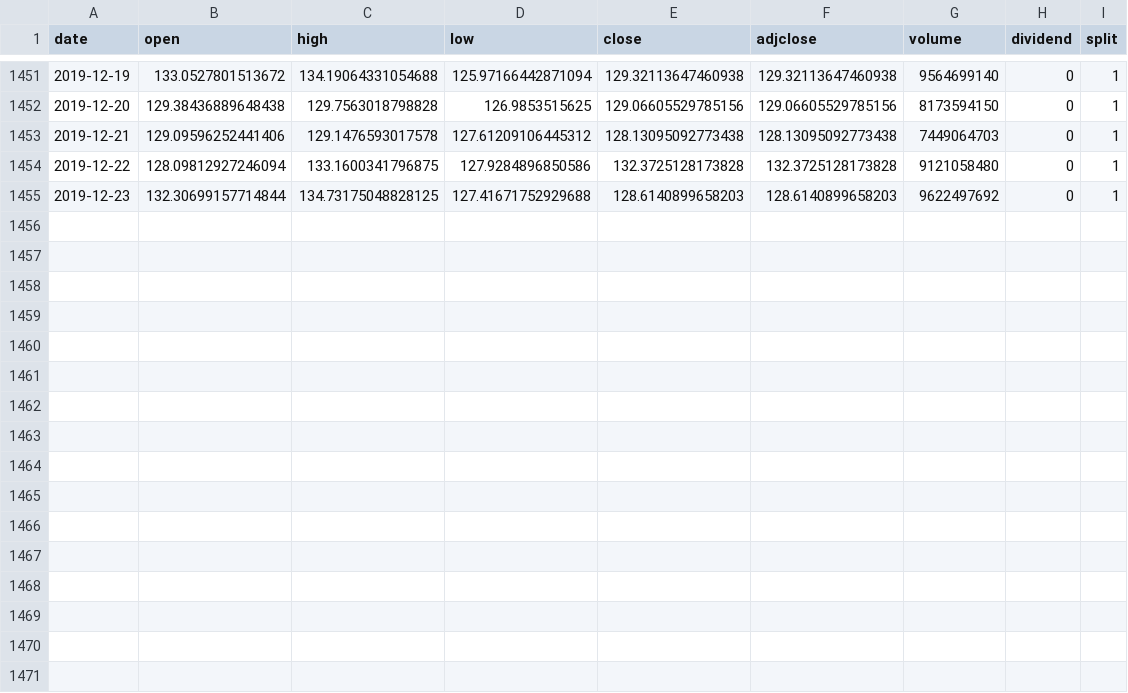
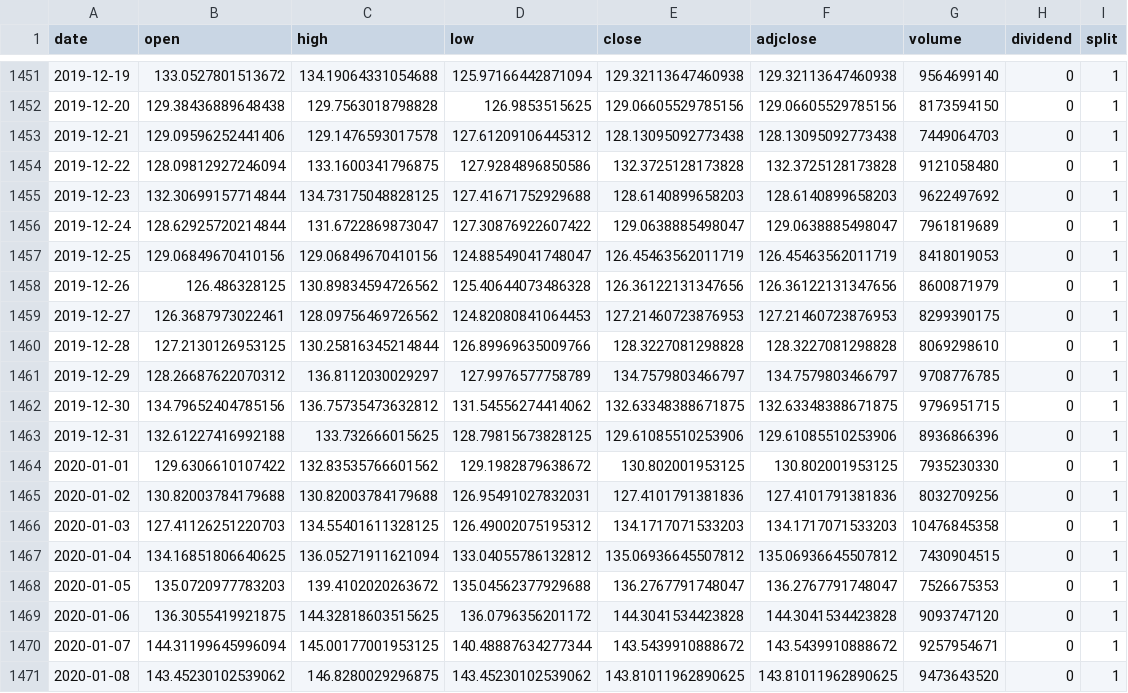
Before and after one commit to phyztech/Paradigm, a CSV file: Portfolio/Zipline/Efficient Frontier/Rebalance version/BTC_ETH_LTC_Cash1-29_40%delta_rebalace/data/ETH.csv, drawn as a sheet; only a part is shown, gaps mark what is left out; the diff names each change by its address in the sheet, - before the commit and + after, or states it on an @@ line.

```diff
--- a/Portfolio/Zipline/Efficient Frontier/Rebalance version/BTC_ETH_LTC_Cash1-29_40%delta_rebalace/data/ETH.csv
+++ b/Portfolio/Zipline/Efficient Frontier/Rebalance version/BTC_ETH_LTC_Cash1-29_40%delta_rebalace/data/ETH.csv
+row 1456: 2019-12-24 | 128.62925720214844 | 131.6722869873047 | 127.30876922607422 | 129.0638885498047 | 129.0638885498047 | 7961819689 | 0 | 1
+row 1457: 2019-12-25 | 129.06849670410156 | 129.06849670410156 | 124.88549041748047 | 126.45463562011719 | 126.45463562011719 | 8418019053 | 0 | 1
+row 1458: 2019-12-26 | 126.486328125 | 130.89834594726562 | 125.40644073486328 | 126.36122131347656 | 126.36122131347656 | 8600871979 | 0 | 1
+row 1459: 2019-12-27 | 126.3687973022461 | 128.09756469726562 | 124.82080841064453 | 127.21460723876953 | 127.21460723876953 | 8299390175 | 0 | 1
+row 1460: 2019-12-28 | 127.2130126953125 | 130.25816345214844 | 126.89969635009766 | 128.3227081298828 | 128.3227081298828 | 8069298610 | 0 | 1
+row 1461: 2019-12-29 | 128.26687622070312 | 136.8112030029297 | 127.9976577758789 | 134.7579803466797 | 134.7579803466797 | 9708776785 | 0 | 1
+row 1462: 2019-12-30 | 134.79652404785156 | 136.75735473632812 | 131.54556274414062 | 132.63348388671875 | 132.63348388671875 | 9796951715 | 0 | 1
+row 1463: 2019-12-31 | 132.61227416992188 | 133.732666015625 | 128.79815673828125 | 129.61085510253906 | 129.61085510253906 | 8936866396 | 0 | 1
+row 1464: 2020-01-01 | 129.6306610107422 | 132.83535766601562 | 129.1982879638672 | 130.802001953125 | 130.802001953125 | 7935230330 | 0 | 1
+row 1465: 2020-01-02 | 130.82003784179688 | 130.82003784179688 | 126.95491027832031 | 127.4101791381836 | 127.4101791381836 | 8032709256 | 0 | 1
+row 1466: 2020-01-03 | 127.41126251220703 | 134.55401611328125 | 126.49002075195312 | 134.1717071533203 | 134.1717071533203 | 10476845358 | 0 | 1
+row 1467: 2020-01-04 | 134.16851806640625 | 136.05271911621094 | 133.04055786132812 | 135.06936645507812 | 135.06936645507812 | 7430904515 | 0 | 1
+row 1468: 2020-01-05 | 135.0720977783203 | 139.4102020263672 | 135.04562377929688 | 136.2767791748047 | 136.2767791748047 | 7526675353 | 0 | 1
+row 1469: 2020-01-06 | 136.3055419921875 | 144.32818603515625 | 136.0796356201172 | 144.3041534423828 | 144.3041534423828 | 9093747120 | 0 | 1
+row 1470: 2020-01-07 | 144.31199645996094 | 145.00177001953125 | 140.48887634277344 | 143.5439910888672 | 143.5439910888672 | 9257954671 | 0 | 1
+row 1471: 2020-01-08 | 143.45230102539062 | 146.8280029296875 | 143.45230102539062 | 143.81011962890625 | 143.81011962890625 | 9473643520 | 0 | 1
```
Also changed, not shown: Portfolio/Zipline/Asset Volatility/data/BTC.csv, Portfolio/Zipline/Asset Volatility/data/ETH.csv, 7 other files.
